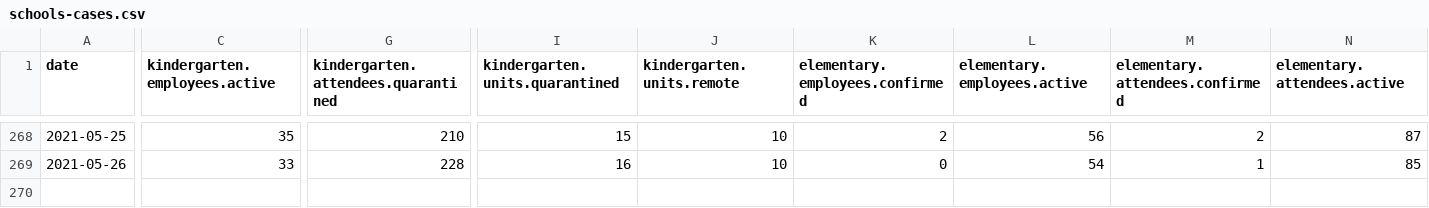
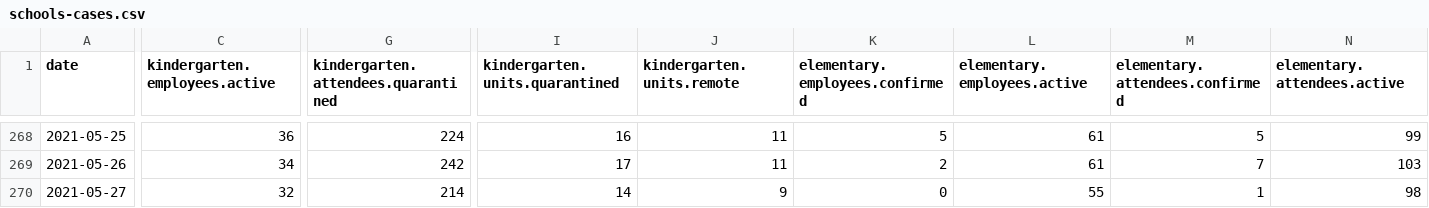
Before and after one commit to romunov/data, a CSV file: csv/schools-cases.csv, drawn as a sheet; only a part is shown, gaps mark what is left out; rows hold the shown columns only; the diff covers the shown part only; the diff names each change by its address in the sheet, - before the commit and + after, or states it on an @@ line.

```diff
--- a/csv/schools-cases.csv
+++ b/csv/schools-cases.csv
-C268 (kindergarten.employees.active): 35
+C268 (kindergarten.employees.active): 36
-G268: 210
+G268: 224
-I268 (kindergarten.units.quarantined): 15
+I268 (kindergarten.units.quarantined): 16
-J268:J269 (kindergarten.units.remote): 10
+J268:J269 (kindergarten.units.remote): 11
-K268 (elementary.employees.confirmed): 2
+K268 (elementary.employees.confirmed): 5
-L268 (elementary.employees.active): 56
+L268 (elementary.employees.active): 61
-M268 (elementary.attendees.confirmed): 2
+M268 (elementary.attendees.confirmed): 5
-N268 (elementary.attendees.active): 87
+N268 (elementary.attendees.active): 99
-C269 (kindergarten.employees.active): 33
+C269 (kindergarten.employees.active): 34
-G269: 228
+G269: 242
-I269 (kindergarten.units.quarantined): 16
+I269 (kindergarten.units.quarantined): 17
-K269 (elementary.employees.confirmed): 0
+K269 (elementary.employees.confirmed): 2
-L269 (elementary.employees.active): 54
+L269 (elementary.employees.active): 61
-M269 (elementary.attendees.confirmed): 1
+M269 (elementary.attendees.confirmed): 7
-N269 (elementary.attendees.active): 85
+N269 (elementary.attendees.active): 103
+row 270: 2021-05-27 | 32 | 214 | 14 | 9 | 0 | 55 | 1 | 98
```
Also changed, not shown: 117 edited cells elsewhere in this file, csv/schools-regimes.csv, 3 other files.
